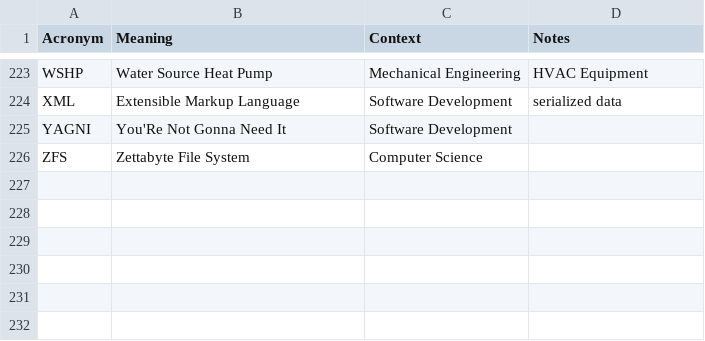
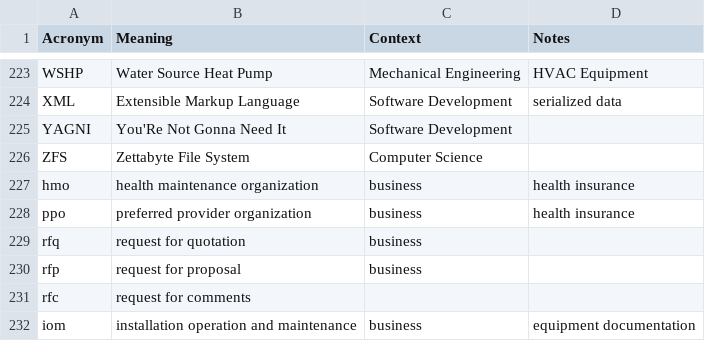
Before and after one commit to chadmando/acronyms, a CSV file: acronyms.csv, drawn as a sheet; only a part is shown, gaps mark what is left out; the diff names each change by its address in the sheet, - before the commit and + after, or states it on an @@ line.

Commit message:
add acronyms

```diff
--- a/acronyms.csv
+++ b/acronyms.csv
+row 227: hmo | health maintenance organization | business | health insurance
+row 228: ppo | preferred provider organization | business | health insurance
+row 229: rfq | request for quotation | business
+row 230: rfp | request for proposal | business
+row 231: rfc | request for comments
+row 232: iom | installation operation and maintenance | business | equipment documentation
```
